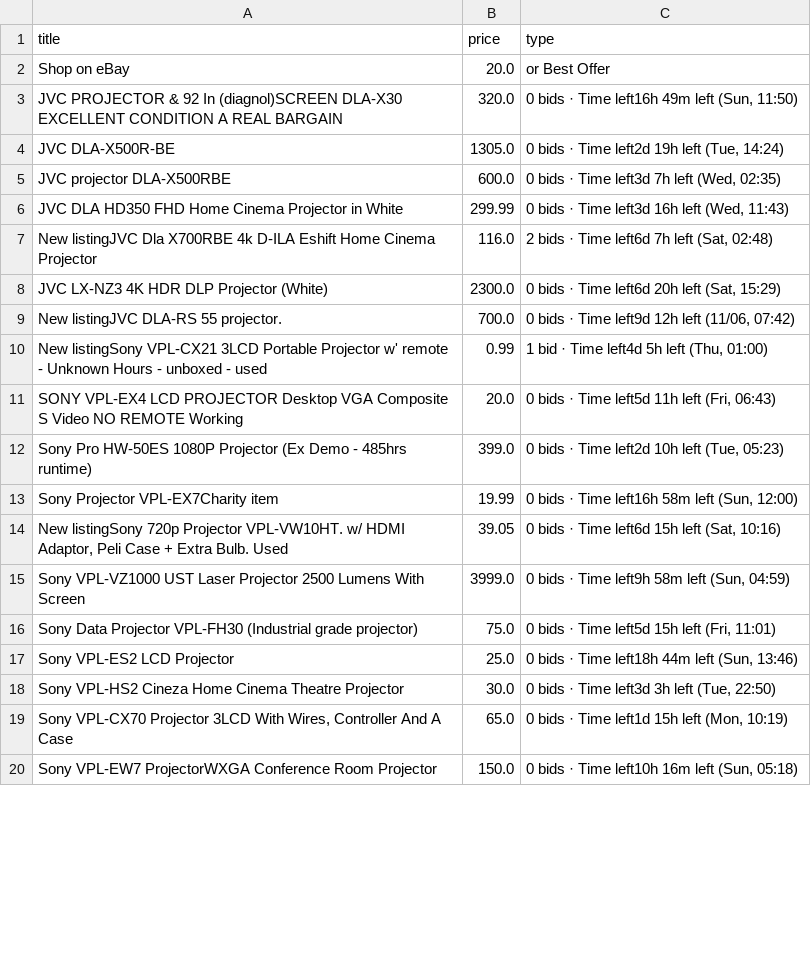
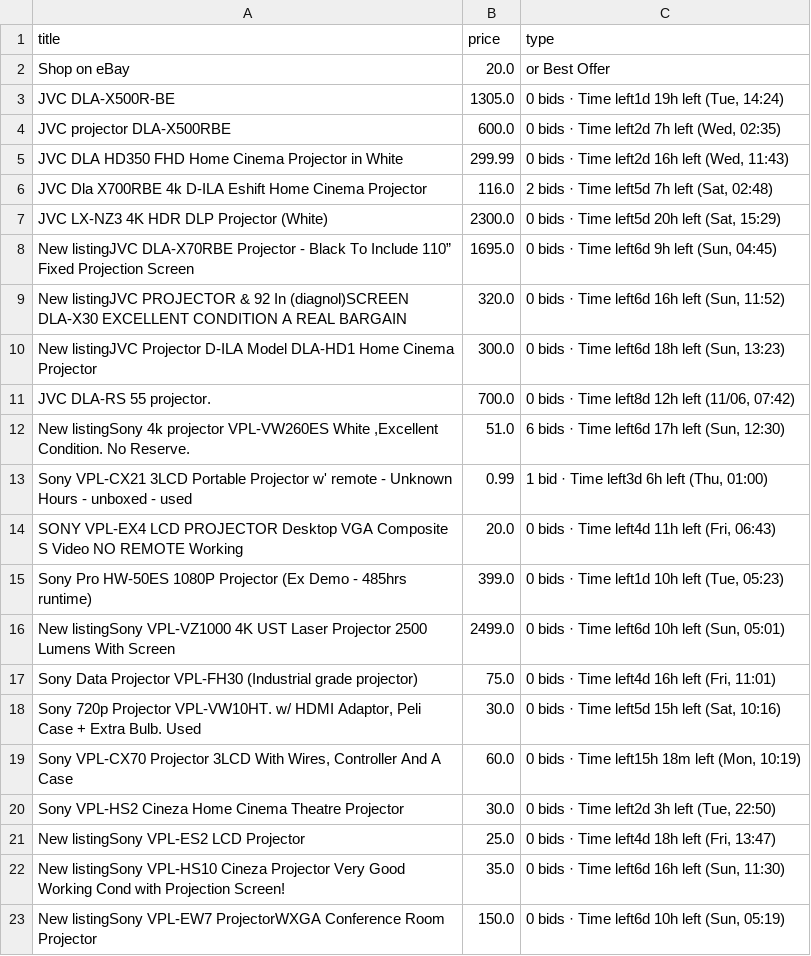
Before and after one commit to LFCottrell/Ebay_JVC, a CSV file: output_auction.csv, drawn as a sheet; only a part is shown; the diff covers the shown part only.

```diff
--- a/output_auction.csv
+++ b/output_auction.csv
@@ -2,19 +2,22 @@ title,price,type
 Shop on eBay,20.0,or Best Offer
-JVC PROJECTOR & 92 In (diagnol)SCREEN DLA-X30 EXCELLENT CONDITION A REAL BARGAIN,320.0,"0 bids · Time left16h 49m left (Sun, 11:50)"
-JVC DLA-X500R-BE,1305.0,"0 bids · Time left2d 19h left (Tue, 14:24)"
-JVC projector DLA-X500RBE,600.0,"0 bids · Time left3d 7h left (Wed, 02:35)"
-JVC DLA HD350 FHD Home Cinema Projector in White,299.99,"0 bids · Time left3d 16h left (Wed, 11:43)"
-New listingJVC Dla X700RBE 4k D-ILA Eshift Home Cinema Projector,116.0,"2 bids · Time left6d 7h left (Sat, 02:48)"
-JVC LX-NZ3 4K HDR DLP Projector (White),2300.0,"0 bids · Time left6d 20h left (Sat, 15:29)"
-New listingJVC DLA-RS 55 projector.,700.0,"0 bids · Time left9d 12h left (11/06, 07:42)"
-New listingSony VPL-CX21 3LCD Portable Projector w' remote - Unknown Hours - unboxed - used,0.99,"1 bid · Time left4d 5h left (Thu, 01:00)"
-SONY VPL-EX4 LCD PROJECTOR Desktop VGA Composite S Video NO REMOTE Working,20.0,"0 bids · Time left5d 11h left (Fri, 06:43)"
-Sony Pro HW-50ES 1080P Projector (Ex Demo - 485hrs runtime),399.0,"0 bids · Time left2d 10h left (Tue, 05:23)"
-Sony Projector VPL-EX7Charity item,19.99,"0 bids · Time left16h 58m left (Sun, 12:00)"
-"New listingSony 720p Projector VPL-VW10HT. w/ HDMI Adaptor, Peli Case + Extra Bulb. Used",39.05,"0 bids · Time left6d 15h left (Sat, 10:16)"
-Sony VPL-VZ1000 UST Laser Projector 2500 Lumens With Screen,3999.0,"0 bids · Time left9h 58m left (Sun, 04:59)"
-Sony Data Projector VPL-FH30 (Industrial grade projector),75.0,"0 bids · Time left5d 15h left (Fri, 11:01)"
-Sony VPL-ES2 LCD Projector,25.0,"0 bids · Time left18h 44m left (Sun, 13:46)"
-Sony VPL-HS2 Cineza Home Cinema Theatre Projector,30.0,"0 bids · Time left3d 3h left (Tue, 22:50)"
-"Sony VPL-CX70 Projector 3LCD With Wires, Controller And A Case",65.0,"0 bids · Time left1d 15h left (Mon, 10:19)"
-Sony VPL-EW7 ProjectorWXGA Conference Room Projector,150.0,"0 bids · Time left10h 16m left (Sun, 05:18)"
+JVC DLA-X500R-BE,1305.0,"0 bids · Time left1d 19h left (Tue, 14:24)"
+JVC projector DLA-X500RBE,600.0,"0 bids · Time left2d 7h left (Wed, 02:35)"
+JVC DLA HD350 FHD Home Cinema Projector in White,299.99,"0 bids · Time left2d 16h left (Wed, 11:43)"
+JVC Dla X700RBE 4k D-ILA Eshift Home Cinema Projector,116.0,"2 bids · Time left5d 7h left (Sat, 02:48)"
+JVC LX-NZ3 4K HDR DLP Projector (White),2300.0,"0 bids · Time left5d 20h left (Sat, 15:29)"
+New listingJVC DLA-X70RBE Projector - Black To Include 110” Fixed Projection Screen,1695.0,"0 bids · Time left6d 9h left (Sun, 04:45)"
+New listingJVC PROJECTOR & 92 In (diagnol)SCREEN DLA-X30 EXCELLENT CONDITION A REAL BARGAIN,320.0,"0 bids · Time left6d 16h left (Sun, 11:52)"
+New listingJVC Projector D-ILA  Model DLA-HD1 Home Cinema Projector,300.0,"0 bids · Time left6d 18h left (Sun, 13:23)"
+JVC DLA-RS 55 projector.,700.0,"0 bids · Time left8d 12h left (11/06, 07:42)"
+"New listingSony 4k projector VPL-VW260ES White ,Excellent Condition. No Reserve.",51.0,"6 bids · Time left6d 17h left (Sun, 12:30)"
+Sony VPL-CX21 3LCD Portable Projector w' remote - Unknown Hours - unboxed - used,0.99,"1 bid · Time left3d 6h left (Thu, 01:00)"
+SONY VPL-EX4 LCD PROJECTOR Desktop VGA Composite S Video NO REMOTE Working,20.0,"0 bids · Time left4d 11h left (Fri, 06:43)"
+Sony Pro HW-50ES 1080P Projector (Ex Demo - 485hrs runtime),399.0,"0 bids · Time left1d 10h left (Tue, 05:23)"
+New listingSony VPL-VZ1000 4K UST Laser Projector 2500 Lumens With Screen,2499.0,"0 bids · Time left6d 10h left (Sun, 05:01)"
+Sony Data Projector VPL-FH30 (Industrial grade projector),75.0,"0 bids · Time left4d 16h left (Fri, 11:01)"
+"Sony 720p Projector VPL-VW10HT. w/ HDMI Adaptor, Peli Case + Extra Bulb. Used",30.0,"0 bids · Time left5d 15h left (Sat, 10:16)"
+"Sony VPL-CX70 Projector 3LCD With Wires, Controller And A Case",60.0,"0 bids · Time left15h 18m left (Mon, 10:19)"
+Sony VPL-HS2 Cineza Home Cinema Theatre Projector,30.0,"0 bids · Time left2d 3h left (Tue, 22:50)"
+New listingSony VPL-ES2 LCD Projector,25.0,"0 bids · Time left4d 18h left (Fri, 13:47)"
+New listingSony VPL-HS10 Cineza Projector Very Good Working Cond with Projection Screen!,35.0,"0 bids · Time left6d 16h left (Sun, 11:30)"
+New listingSony VPL-EW7 ProjectorWXGA Conference Room Projector,150.0,"0 bids · Time left6d 10h left (Sun, 05:19)"
```
Also changed, not shown: 2 added rows, 2 removed rows and 12 edited cells elsewhere in this file, new_df.csv, old_df.csv, 1 other file.
